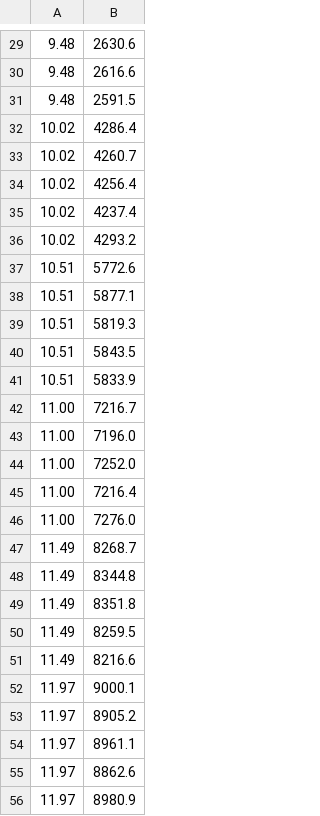
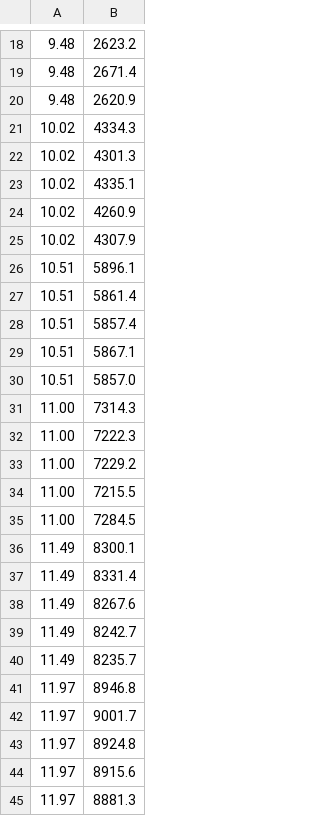
Before and after one commit to tim4431/QDG_Tim, a CSV file: 230905_snspd_cal/data2/snspd1_lum.csv, drawn as a sheet; only a part is shown, gaps mark what is left out; addresses are those after the commit; the diff covers the shown part only; the diff names each change by its address in the sheet, - before the commit and + after, or states it on an @@ line.

```diff
--- a/230905_snspd_cal/data2/snspd1_lum.csv
+++ b/230905_snspd_cal/data2/snspd1_lum.csv
-B18: 2630.6
+B18: 2623.2
-B19: 2616.6
+B19: 2671.4
-B20: 2591.5
+B20: 2620.9
-B21: 4286.4
+B21: 4334.3
-B22: 4260.7
+B22: 4301.3
-B23: 4256.4
+B23: 4335.1
-B24: 4237.4
+B24: 4260.9
-B25: 4293.2
+B25: 4307.9
-B26: 5772.6
+B26: 5896.1
-B27: 5877.1
+B27: 5861.4
-B28: 5819.3
+B28: 5857.4
-B29: 5843.5
+B29: 5867.1
-B30: 5833.9
+B30: 5857.0
-B31: 7216.7
+B31: 7314.3
-B32: 7196.0
+B32: 7222.3
-B33: 7252.0
+B33: 7229.2
-B34: 7216.4
+B34: 7215.5
-B35: 7276.0
+B35: 7284.5
-B36: 8268.7
+B36: 8300.1
-B37: 8344.8
+B37: 8331.4
-B38: 8351.8
+B38: 8267.6
-B39: 8259.5
+B39: 8242.7
-B40: 8216.6
+B40: 8235.7
-B41: 9000.1
+B41: 8946.8
-B42: 8905.2
+B42: 9001.7
-B43: 8961.1
+B43: 8924.8
-B44: 8862.6
+B44: 8915.6
-B45: 8980.9
+B45: 8881.3
```
Also changed, not shown: 41 removed rows and 27 edited cells elsewhere in this file, 230905_snspd_cal/data2/snspd1_dark.csv, 12 other files.
